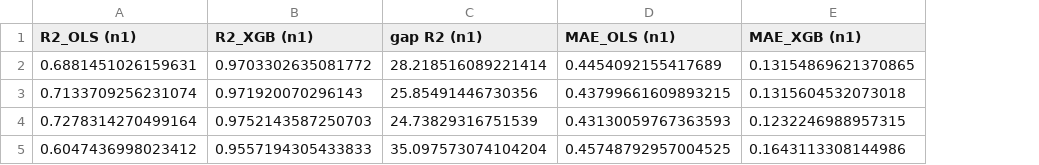
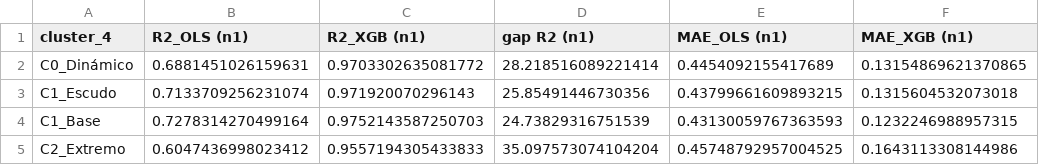
Before and after one commit to LuisaOGH/TFM_archivos, a CSV file: df_resumen_n1.csv, drawn as a sheet; only a part is shown; the diff names each change by its address in the sheet, - before the commit and + after, or states it on an @@ line.

Commit message:
Actualizando df_resumen_n1.csv desde Colab

```diff
--- a/df_resumen_n1.csv
+++ b/df_resumen_n1.csv
+column A (cluster_4), rows 2-5: C0_Dinámico | C1_Escudo | C1_Base | C2_Extremo
```
